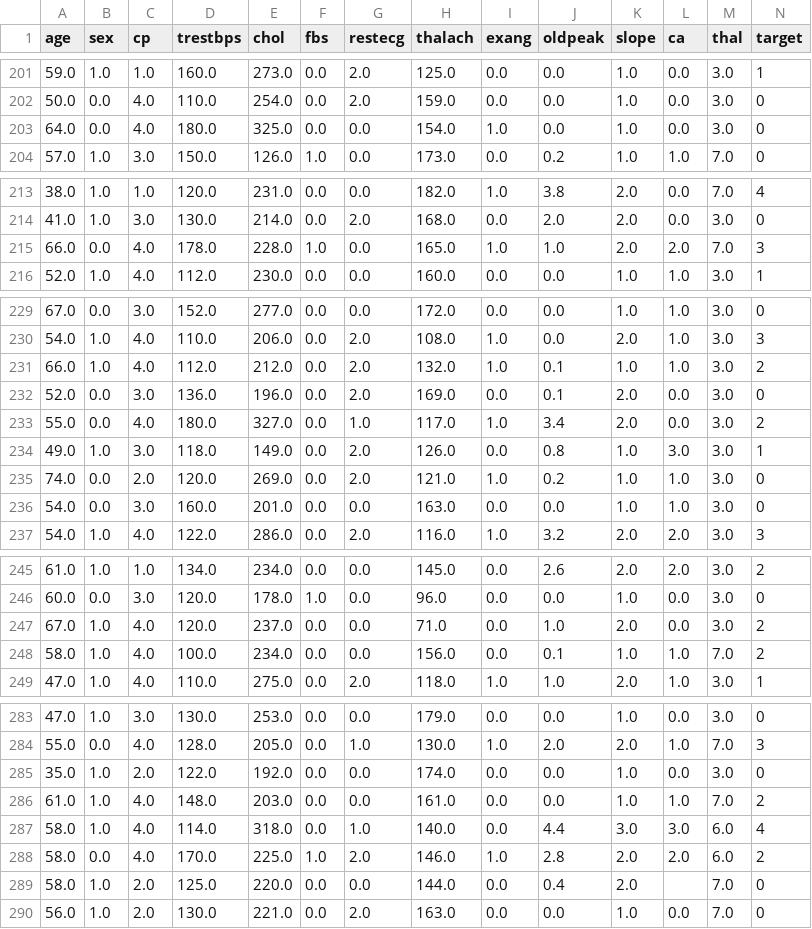
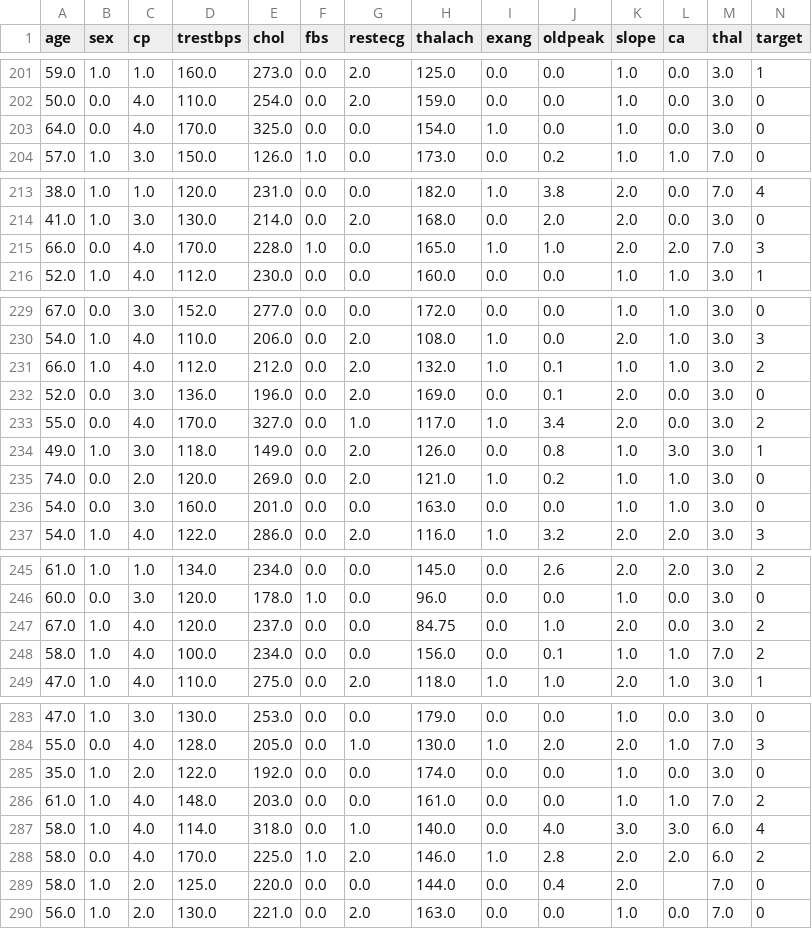
Before and after one commit to Jeremias16Dinzinga/Heart-Disease, a CSV file: data/cleveland.csv, drawn as a sheet; only a part is shown, gaps mark what is left out; the diff covers the shown part only.

```diff
--- a/data/cleveland.csv
+++ b/data/cleveland.csv
@@ -202,3 +202,3 @@ age,sex,cp,trestbps,chol,fbs,restecg,thalach,exang,oldpeak,slope,ca,thal,target
 50.0,0.0,4.0,110.0,254.0,0.0,2.0,159.0,0.0,0.0,1.0,0.0,3.0,0
-64.0,0.0,4.0,180.0,325.0,0.0,0.0,154.0,1.0,0.0,1.0,0.0,3.0,0
+64.0,0.0,4.0,170.0,325.0,0.0,0.0,154.0,1.0,0.0,1.0,0.0,3.0,0
 57.0,1.0,3.0,150.0,126.0,1.0,0.0,173.0,0.0,0.2,1.0,1.0,7.0,0
@@ -214,3 +214,3 @@ age,sex,cp,trestbps,chol,fbs,restecg,thalach,exang,oldpeak,slope,ca,thal,target
 41.0,1.0,3.0,130.0,214.0,0.0,2.0,168.0,0.0,2.0,2.0,0.0,3.0,0
-66.0,0.0,4.0,178.0,228.0,1.0,0.0,165.0,1.0,1.0,2.0,2.0,7.0,3
+66.0,0.0,4.0,170.0,228.0,1.0,0.0,165.0,1.0,1.0,2.0,2.0,7.0,3
 52.0,1.0,4.0,112.0,230.0,0.0,0.0,160.0,0.0,0.0,1.0,1.0,3.0,1
@@ -232,3 +232,3 @@ age,sex,cp,trestbps,chol,fbs,restecg,thalach,exang,oldpeak,slope,ca,thal,target
 52.0,0.0,3.0,136.0,196.0,0.0,2.0,169.0,0.0,0.1,2.0,0.0,3.0,0
-55.0,0.0,4.0,180.0,327.0,0.0,1.0,117.0,1.0,3.4,2.0,0.0,3.0,2
+55.0,0.0,4.0,170.0,327.0,0.0,1.0,117.0,1.0,3.4,2.0,0.0,3.0,2
 49.0,1.0,3.0,118.0,149.0,0.0,2.0,126.0,0.0,0.8,1.0,3.0,3.0,1
@@ -246,3 +246,3 @@ age,sex,cp,trestbps,chol,fbs,restecg,thalach,exang,oldpeak,slope,ca,thal,target
 60.0,0.0,3.0,120.0,178.0,1.0,0.0,96.0,0.0,0.0,1.0,0.0,3.0,0
-67.0,1.0,4.0,120.0,237.0,0.0,0.0,71.0,0.0,1.0,2.0,0.0,3.0,2
+67.0,1.0,4.0,120.0,237.0,0.0,0.0,84.75,0.0,1.0,2.0,0.0,3.0,2
 58.0,1.0,4.0,100.0,234.0,0.0,0.0,156.0,0.0,0.1,1.0,1.0,7.0,2
@@ -286,3 +286,3 @@ age,sex,cp,trestbps,chol,fbs,restecg,thalach,exang,oldpeak,slope,ca,thal,target
 61.0,1.0,4.0,148.0,203.0,0.0,0.0,161.0,0.0,0.0,1.0,1.0,7.0,2
-58.0,1.0,4.0,114.0,318.0,0.0,1.0,140.0,0.0,4.4,3.0,3.0,6.0,4
+58.0,1.0,4.0,114.0,318.0,0.0,1.0,140.0,0.0,4.0,3.0,3.0,6.0,4
 58.0,0.0,4.0,170.0,225.0,1.0,2.0,146.0,1.0,2.8,2.0,2.0,6.0,2
```
Also changed, not shown: 15 edited cells elsewhere in this file, 4 other files.
